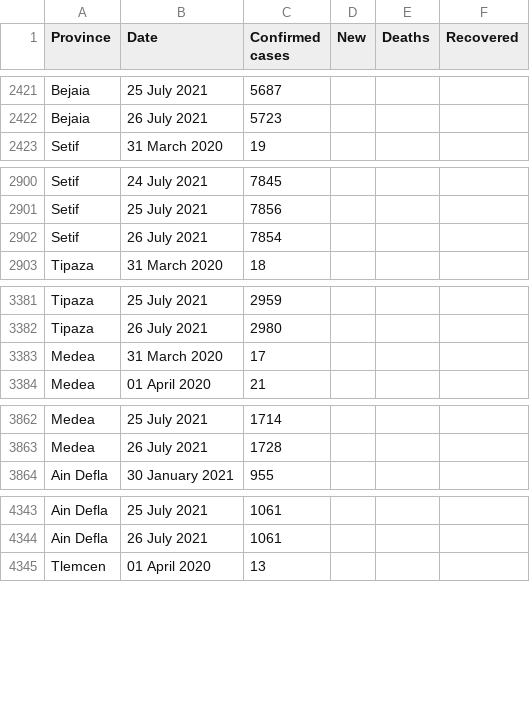
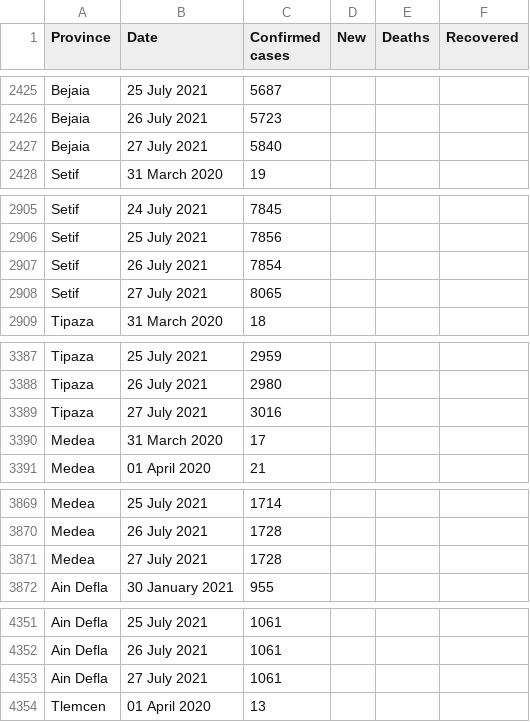
Before and after one commit to imadedd/COVID19Algeria, a CSV file: data/CasesPerProvince.csv, drawn as a sheet; only a part is shown, gaps mark what is left out; the diff covers the shown part only; the diff names each change by its address in the sheet, - before the commit and + after, or states it on an @@ line.

Commit message:
"CasesDailyUpdates" CSV file update until 27 July 2021 at 22.29 pm "CasesPerProvince" CSV file update until 27 July 2021 at 22.29 pm

```diff
--- a/data/CasesPerProvince.csv
+++ b/data/CasesPerProvince.csv
+row 2427: Bejaia | 27 July 2021 | 5840
+row 2908: Setif | 27 July 2021 | 8065
+row 3389: Tipaza | 27 July 2021 | 3016
+row 3871: Medea | 27 July 2021 | 1728
+row 4353: Ain Defla | 27 July 2021 | 1061
```
Also changed, not shown: 43 added rows and 1 edited cell elsewhere in this file.
